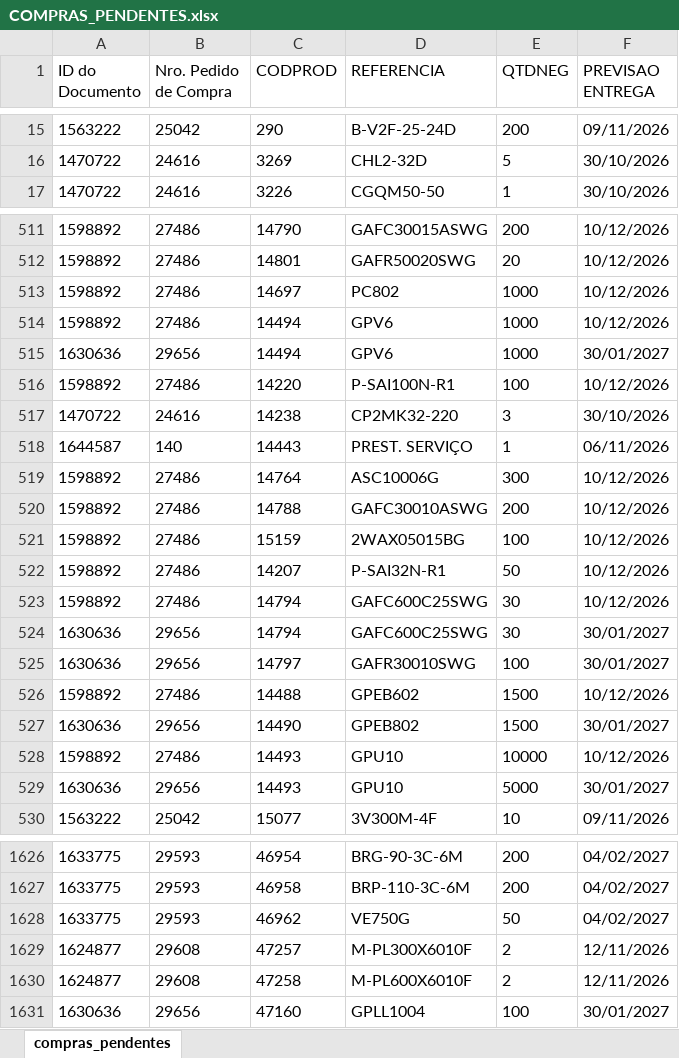
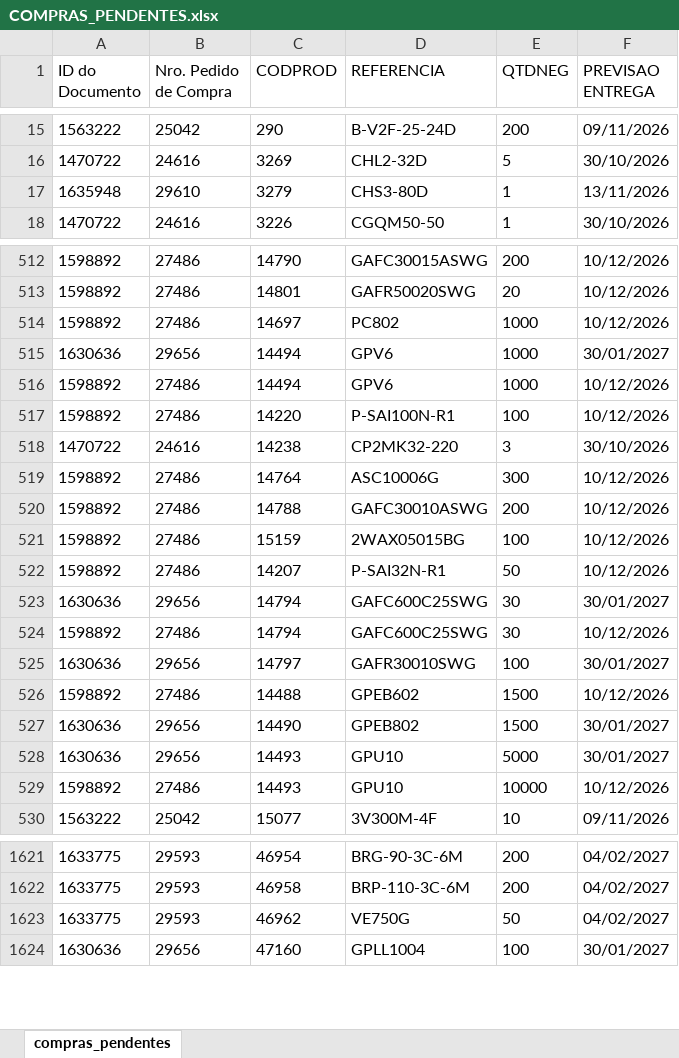
Before and after one commit to ghpcimp-wq/itens-pendentes, an Excel workbook: data/COMPRAS_PENDENTES.xlsx, sheet compras_pendentes, drawn as a sheet; only a part is shown, gaps mark what is left out; values as stored, in another font and other column widths than the file's, no borders; charts and pictures not drawn; removed rows and columns are numbered as before the commit, all else as after; the diff covers the shown part only; the diff names each change by its address in the sheet, - before the commit and + after, or states it on an @@ line.

Commit message:
Atualiza compras pendentes 28/10/2026 22:01

```diff
--- a/data/COMPRAS_PENDENTES.xlsx (sheet compras_pendentes)
+++ b/data/COMPRAS_PENDENTES.xlsx (sheet compras_pendentes)
+row 17: 1635948 | 29610 | 3279 | CHS3-80D | 1 | 13/11/2026
@@ row 514 moved to row 516: 1598892 @@
-row 518: 1644587 | 140 | 14443 | PREST. SERVIÇO | 1 | 06/11/2026
@@ row 523 moved to row 524: 1598892 @@
@@ row 528 moved to row 529: 1598892 @@
-row 1629: 1624877 | 29608 | 47257 | M-PL300X6010F | 2 | 12/11/2026
-row 1630: 1624877 | 29608 | 47258 | M-PL600X6010F | 2 | 12/11/2026
```
Also changed, not shown: 2 added rows, 6 removed rows and 114 moved rows elsewhere in this sheet.
